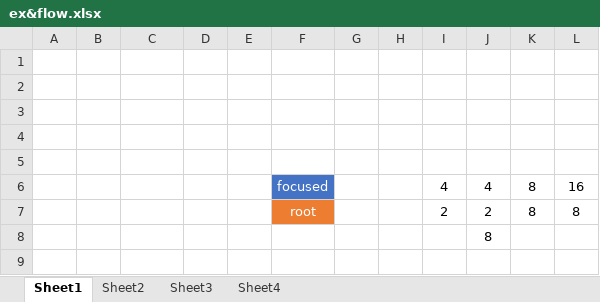
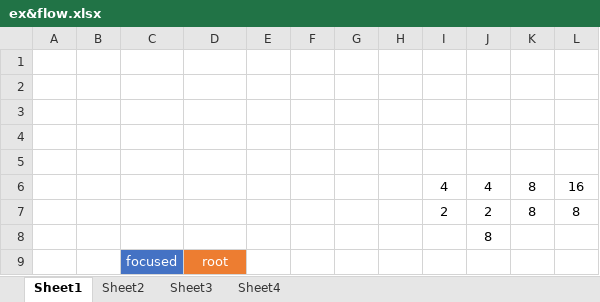
Before and after one commit to Saito-Saito-Saito/Saito-Saito-Saito.github.io, an Excel workbook: 2048/ex&flow.xlsx, sheet Sheet1, drawn as a sheet; values as stored, in another font and other column widths than the file's, no borders; removed rows and columns are numbered as before the commit, all else as after; the diff names each change by its address in the sheet, - before the commit and + after, or states it on an @@ line.

```diff
--- a/2048/ex&flow.xlsx (sheet Sheet1)
+++ b/2048/ex&flow.xlsx (sheet Sheet1)
-column D, empty
-column E, empty
+column E, empty
+column F, empty
-D6: focused
+D6: (empty)
-D6 fill: #4472C4
+D6 fill: none
-D7: root
+D7: (empty)
-D7 fill: #ED7D31
+D7 fill: none
+row 9:  |  | focused | root
```
Also changed, not shown: 40 other files.
